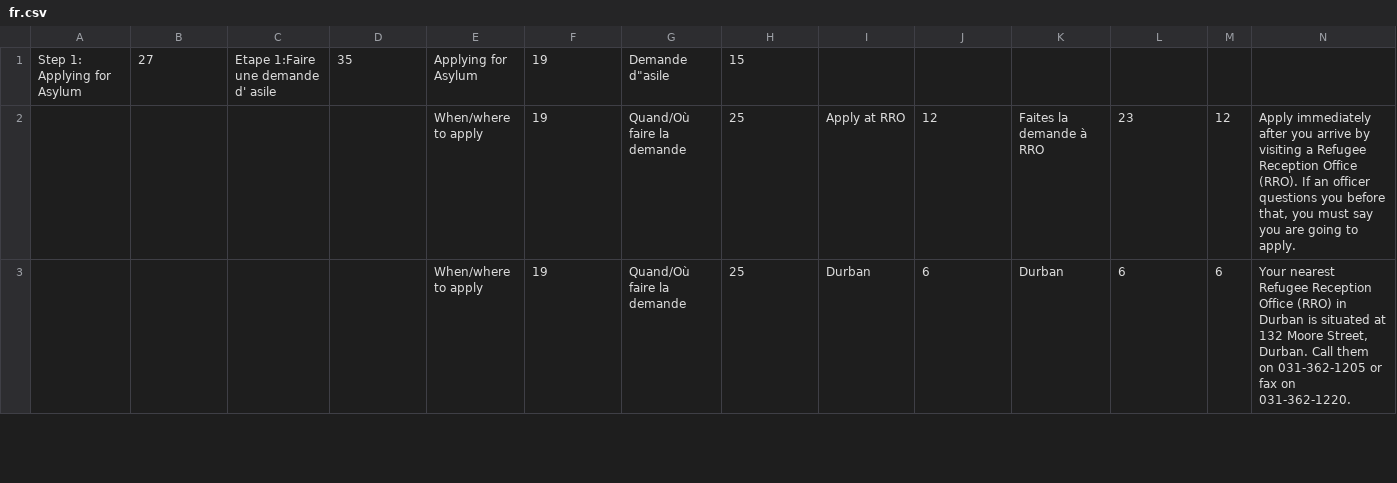
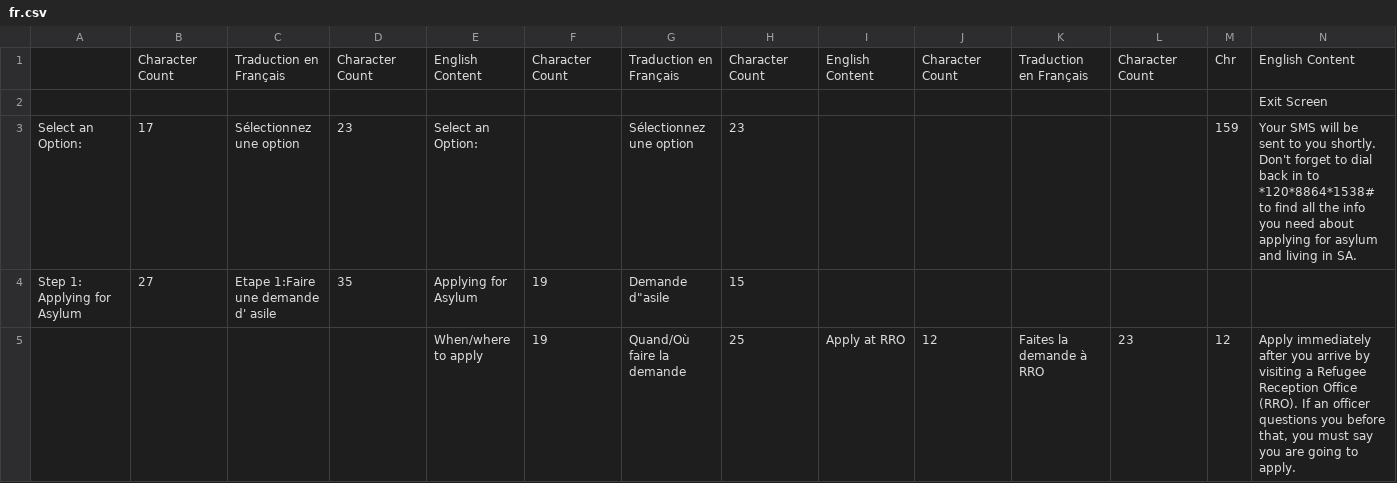
Before and after one commit to praekelt/django-refugeerights, a CSV file: faqs/src/refugee/fr.csv, drawn as a sheet; only a part is shown; the shorter side is filled out with more unchanged rows; rows hold the shown columns only; the diff names each change by its address in the sheet, - before the commit and + after, or states it on an @@ line.

Commit message:
Fresh export of content from Google docs.

```diff
--- a/faqs/src/refugee/fr.csv
+++ b/faqs/src/refugee/fr.csv
+row 1:  | Character Count | Traduction en Français | Character Count | English Content | Character Count | Traduction en Français | Character Count | English Content | Character Count | Traduction en Français | Character Count | Chr | English Content
+row 2:  |  |  |  |  |  |  |  |  |  |  |  |  | Exit Screen
+row 3: Select an Option: | 17 | Sélectionnez une option | 23 | Select an Option: |  | Sélectionnez une option | 23 |  |  |  |  | 159 | Your SMS will be sent to you shortly. Don't forget to dial back in to *120*8864*1538# to find all the info you need about applying for asylum and living in SA.
```
Also changed, not shown: 5 other files.
